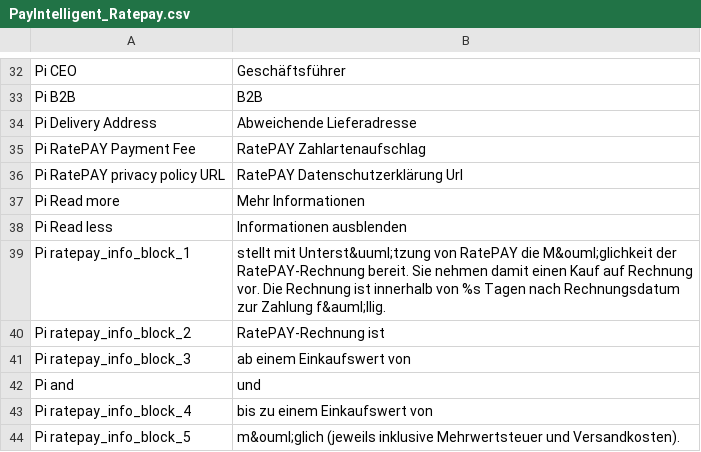
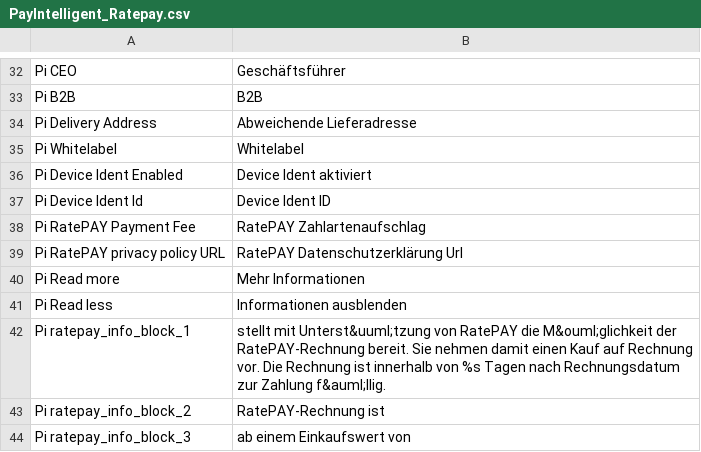
Before and after one commit to ratepay/magento1.7-module, a CSV file: app/locale/de_DE/PayIntelligent_Ratepay.csv, drawn as a sheet; only a part is shown, gaps mark what is left out; the shorter side is filled out with more unchanged rows.

Commit message:
added Device Ident functionality

```diff
--- a/app/locale/de_DE/PayIntelligent_Ratepay.csv
+++ b/app/locale/de_DE/PayIntelligent_Ratepay.csv
@@ -34,2 +34,5 @@
 "Pi Delivery Address", "Abweichende Lieferadresse"
+"Pi Whitelabel", "Whitelabel"
+"Pi Device Ident Enabled", "Device Ident aktiviert"
+"Pi Device Ident Id", "Device Ident ID"
 "Pi RatePAY Payment Fee", "RatePAY Zahlartenaufschlag"
```
Also changed, not shown: app/locale/en_US/PayIntelligent_Ratepay.csv, 25 other files.
